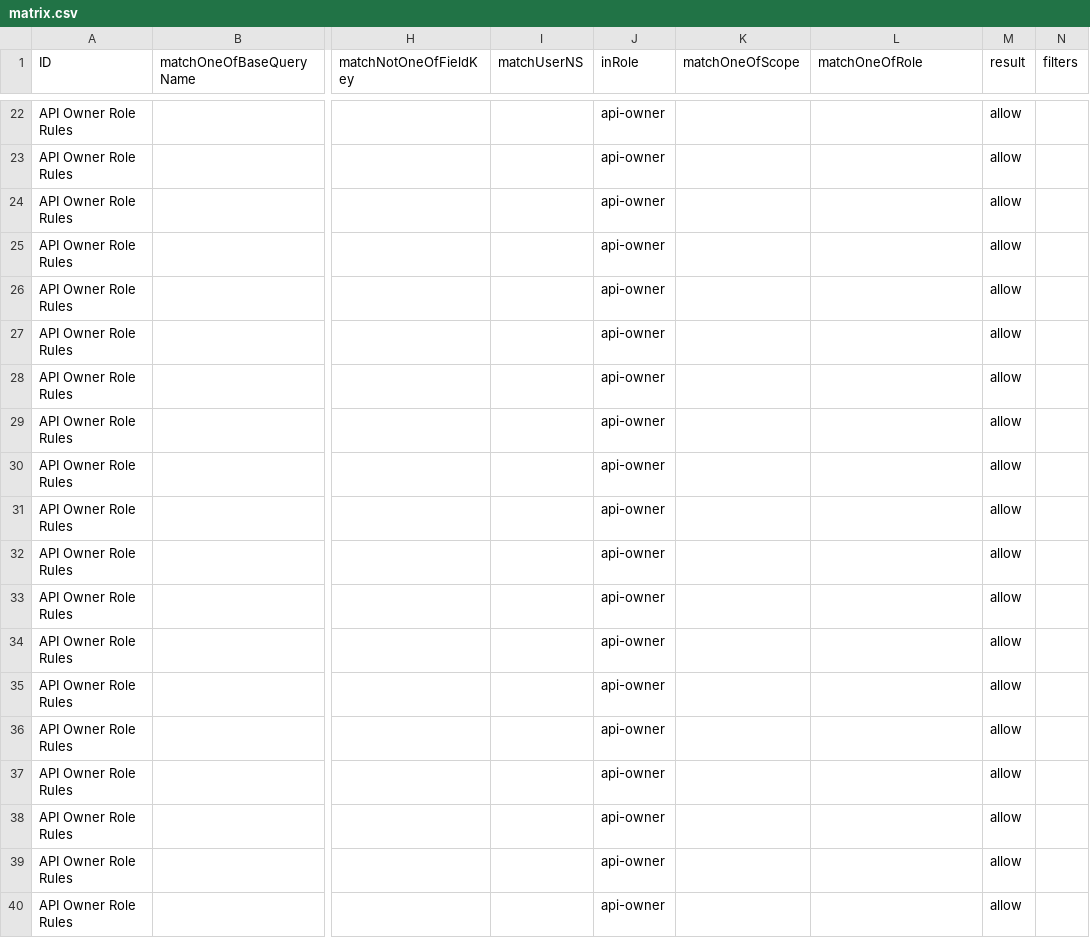
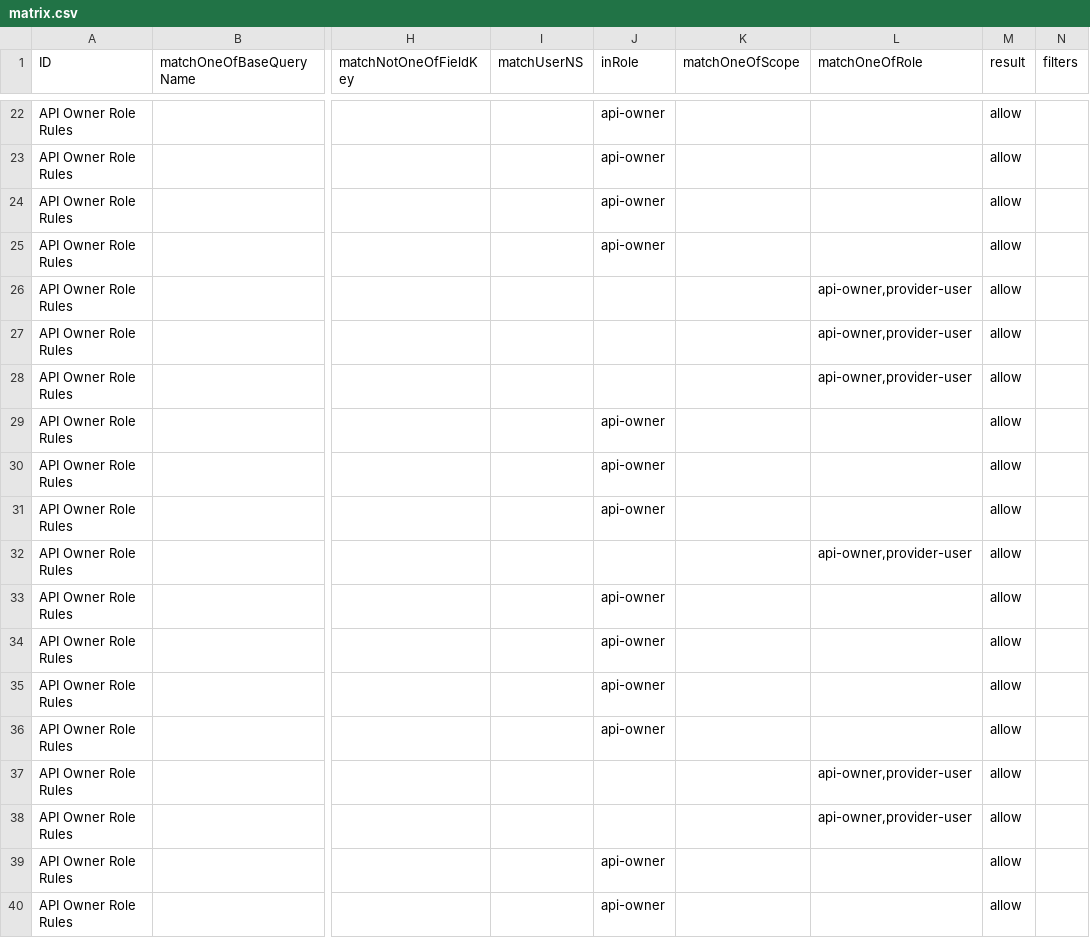
Before and after one commit to bcgov/api-services-portal, a CSV file: src/authz/matrix.csv, drawn as a sheet; only a part is shown, gaps mark what is left out; the diff covers the shown part only; the diff names each change by its address in the sheet, - before the commit and + after, or states it on an @@ line.

```diff
--- a/src/authz/matrix.csv
+++ b/src/authz/matrix.csv
-J26:J28 (inRole): api-owner
+J26:J28 (inRole): (empty)
-L26:L28 (matchOneOfRole): (empty)
+L26:L28 (matchOneOfRole): api-owner,provider-user
-J32 (inRole): api-owner
+J32 (inRole): (empty)
-L32 (matchOneOfRole): (empty)
+L32 (matchOneOfRole): api-owner,provider-user
-J37:J38 (inRole): api-owner
+J37:J38 (inRole): (empty)
-L37:L38 (matchOneOfRole): (empty)
+L37:L38 (matchOneOfRole): api-owner,provider-user
```
Also changed, not shown: 10 added rows, 11 removed rows and 58 edited cells elsewhere in this file, 16 other files.
